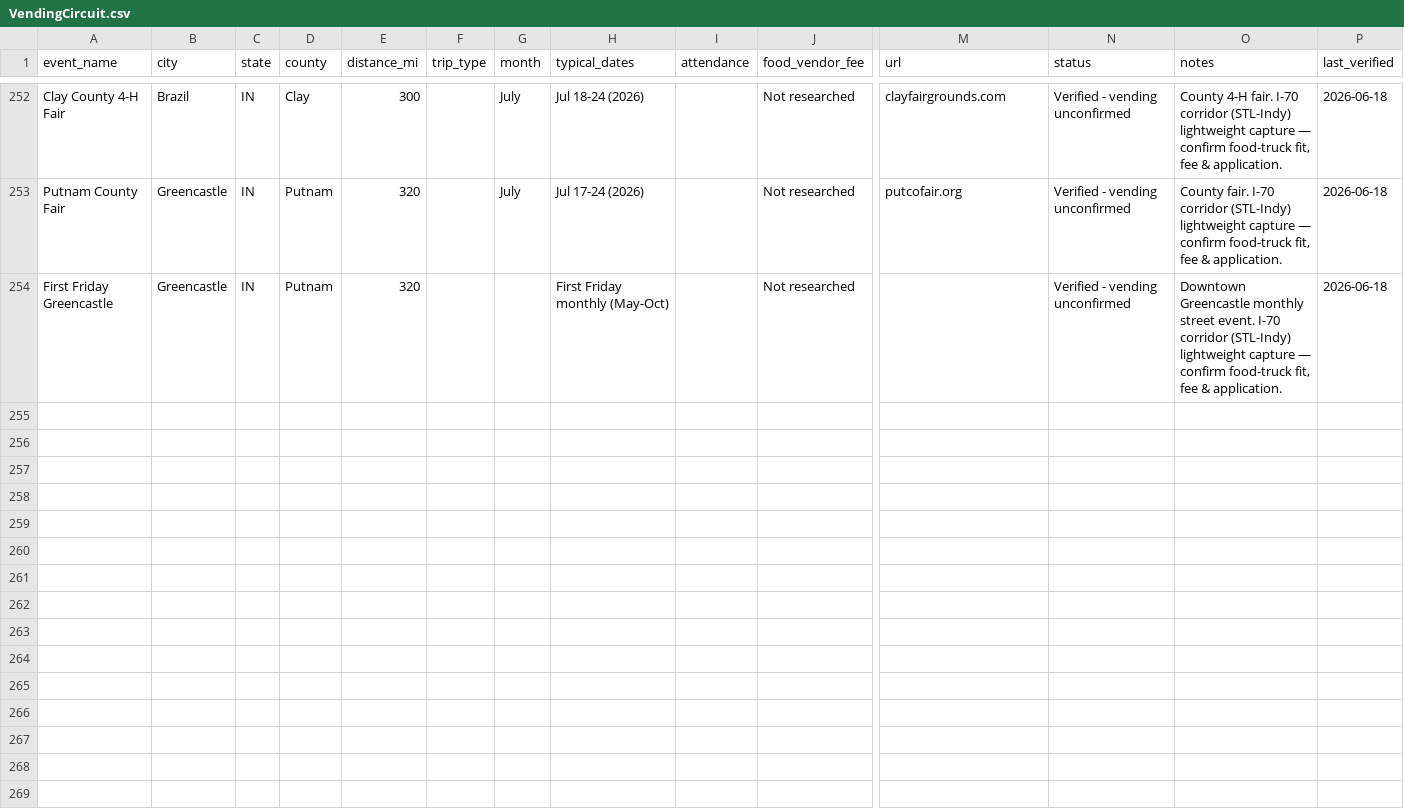
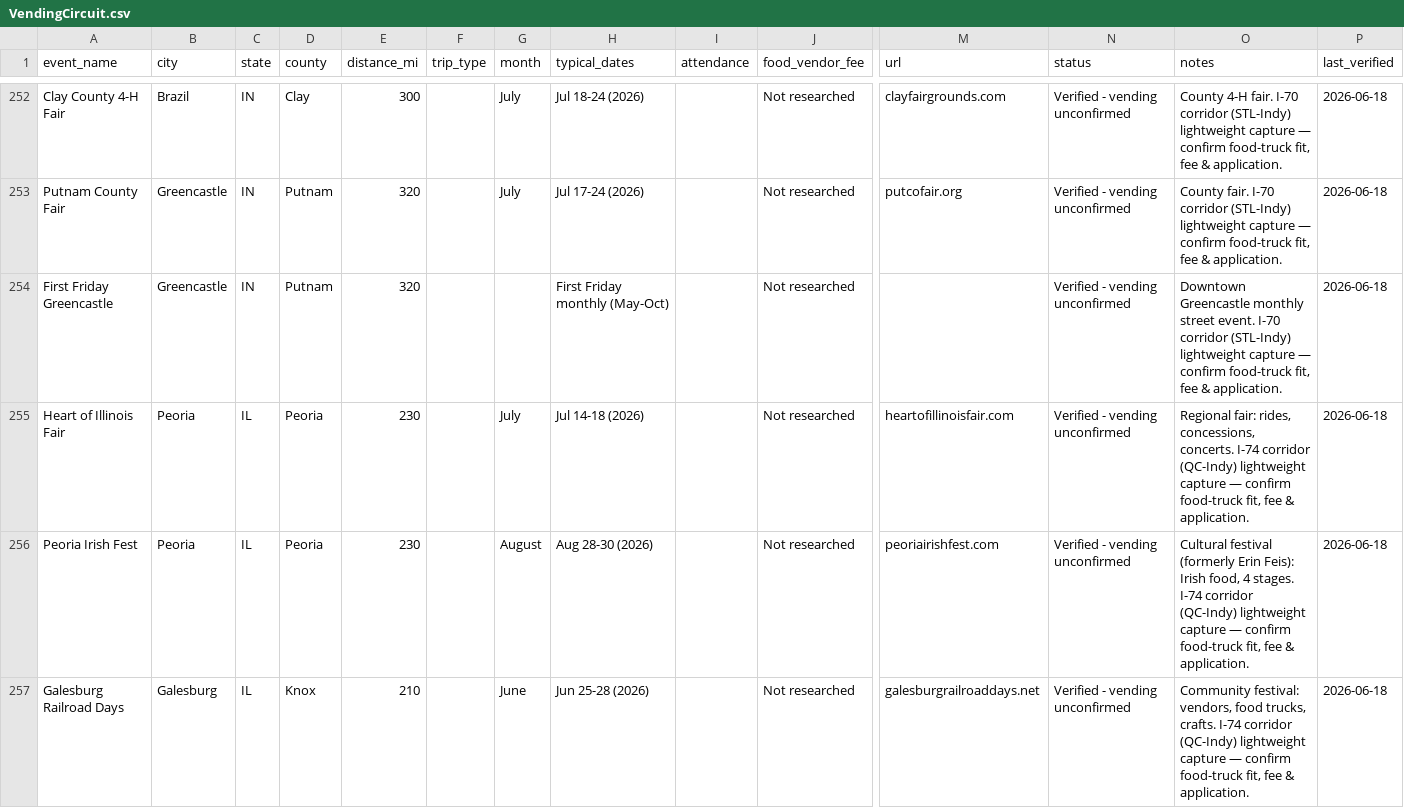
Before and after one commit to lazrexmc/glizzness, a CSV file: VendingCircuit.csv, drawn as a sheet; only a part is shown, gaps mark what is left out; rows hold the shown columns only; the diff covers the shown part only; the diff names each change by its address in the sheet, - before the commit and + after, or states it on an @@ line.

```diff
--- a/VendingCircuit.csv
+++ b/VendingCircuit.csv
+row 255: Heart of Illinois Fair | Peoria | IL | Peoria | 230 |  | July | Jul 14-18 (2026) |  | Not researched | heartofillinoisfair.com | Verified - vending unconfirmed | Regional fair: rides, concessions, concerts. I-74 corridor (QC-Indy) lightweight capture — confirm food-truck fit, fee & application. | 2026-06-18
+row 256: Peoria Irish Fest | Peoria | IL | Peoria | 230 |  | August | Aug 28-30 (2026) |  | Not researched | peoriairishfest.com | Verified - vending unconfirmed | Cultural festival (formerly Erin Feis): Irish food, 4 stages. I-74 corridor (QC-Indy) lightweight capture — confirm food-truck fit, fee & application. | 2026-06-18
+row 257: Galesburg Railroad Days | Galesburg | IL | Knox | 210 |  | June | Jun 25-28 (2026) |  | Not researched | galesburgrailroaddays.net | Verified - vending unconfirmed | Community festival: vendors, food trucks, crafts. I-74 corridor (QC-Indy) lightweight capture — confirm food-truck fit, fee & application. | 2026-06-18
```
Also changed, not shown: 7 added rows elsewhere in this file, data/event_schedules.csv, data/events.csv, 9 other files.
